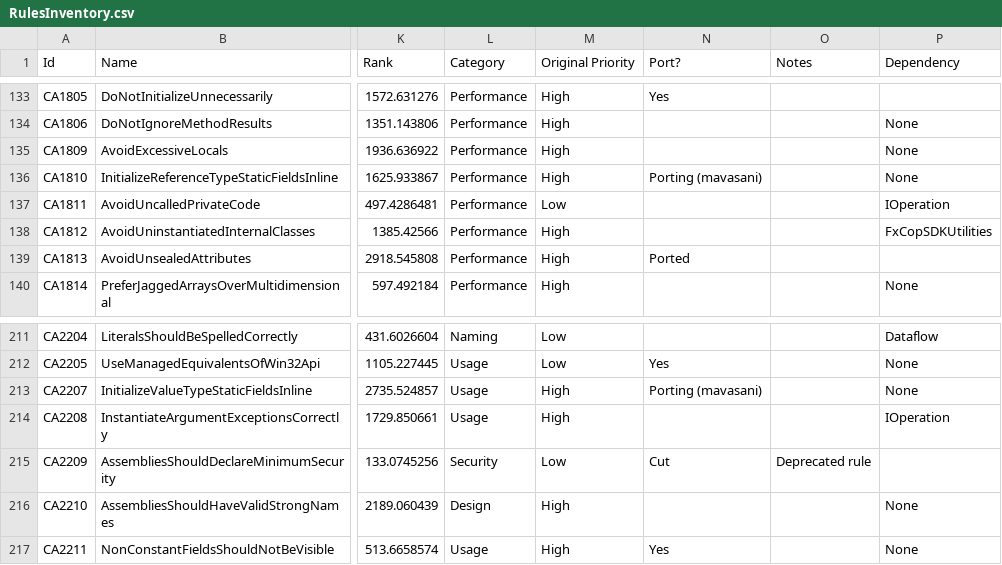
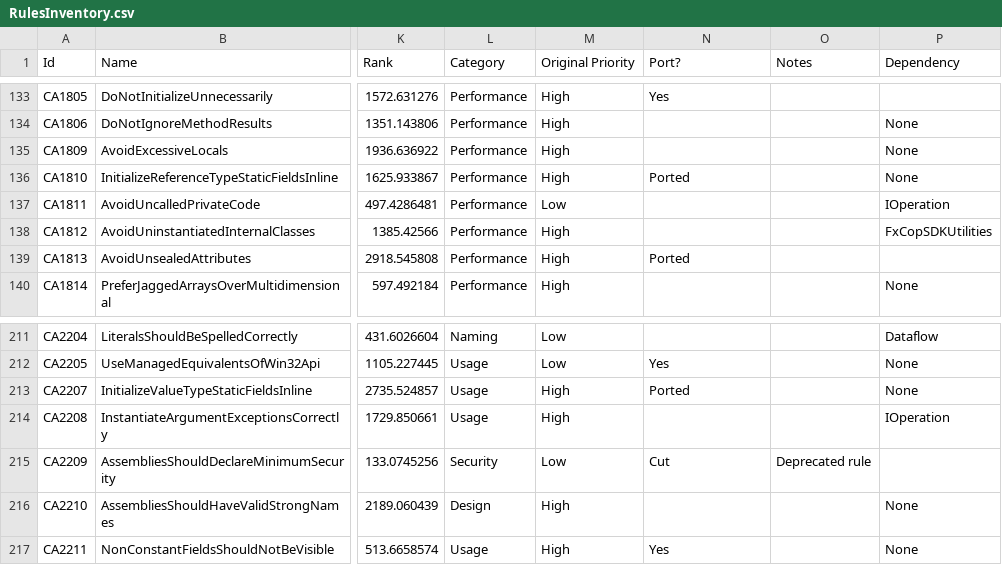
Before and after one commit to dotnet/roslyn-analyzers, a CSV file: RulesInventory.csv, drawn as a sheet; only a part is shown, gaps mark what is left out; the diff names each change by its address in the sheet, - before the commit and + after, or states it on an @@ line.

Commit message:
Mark rules as ported in the spreadsheet.

```diff
--- a/RulesInventory.csv
+++ b/RulesInventory.csv
-N136 (Port?): Porting (mavasani)
+N136 (Port?): Ported
-N213 (Port?): Porting (mavasani)
+N213 (Port?): Ported
```
